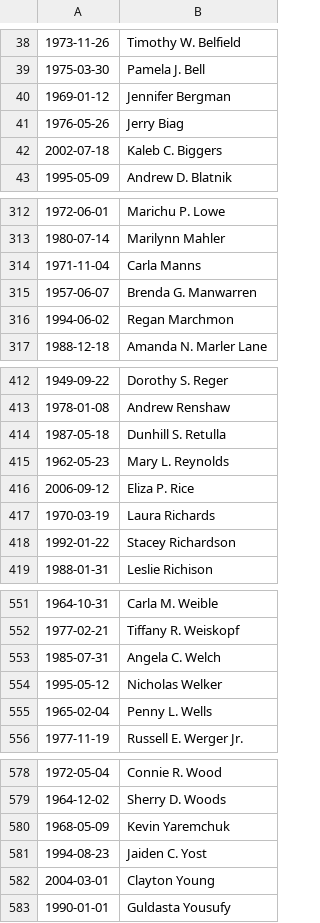
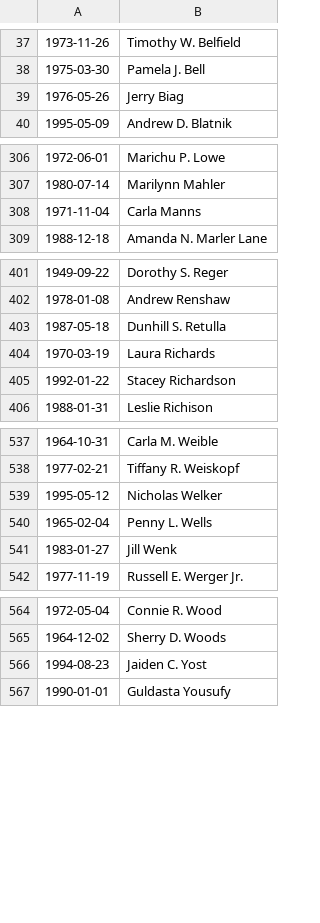
Before and after one commit to imperialadmin/imperialadmin.github.io, a CSV file: birthdays.csv, drawn as a sheet; only a part is shown, gaps mark what is left out; removed rows and columns are numbered as before the commit, all else as after; the diff covers the shown part only; the diff names each change by its address in the sheet, - before the commit and + after, or states it on an @@ line.

```diff
--- a/birthdays.csv
+++ b/birthdays.csv
-row 40: 1969-01-12 | Jennifer Bergman
-row 42: 2002-07-18 | Kaleb C. Biggers
-row 315: 1957-06-07 | Brenda G. Manwarren
-row 316: 1994-06-02 | Regan Marchmon
-row 415: 1962-05-23 | Mary L. Reynolds
-row 416: 2006-09-12 | Eliza P. Rice
-row 553: 1985-07-31 | Angela C. Welch
+row 541: 1983-01-27 | Jill Wenk
-row 580: 1968-05-09 | Kevin Yaremchuk
-row 582: 2004-03-01 | Clayton Young
```
Also changed, not shown: 3 added rows, 11 removed rows and 4 edited cells elsewhere in this file, anniversaries.csv.
